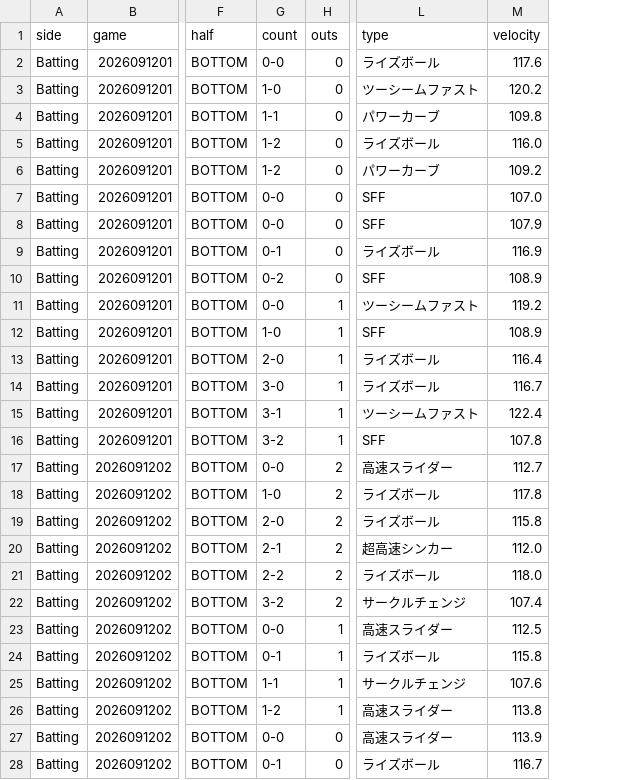
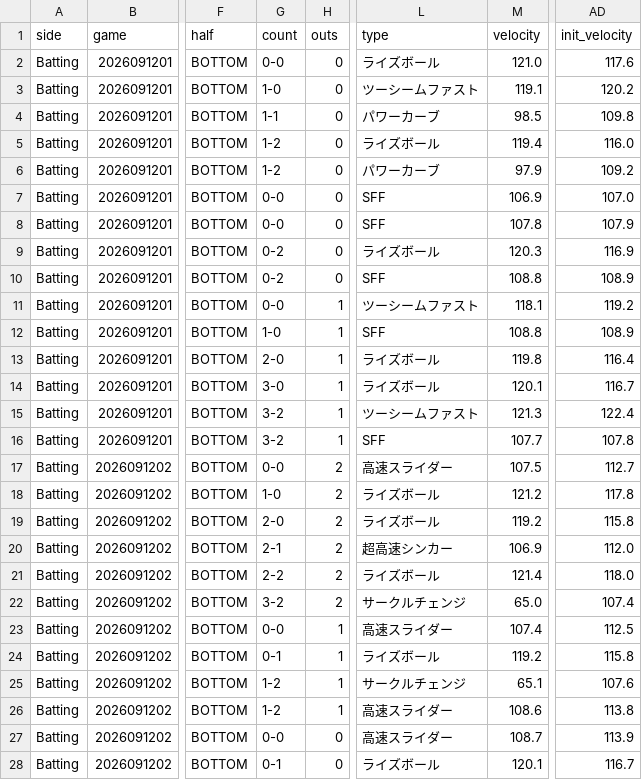
Before and after one commit to sota2486/BaseballStats, a CSV file: Rosario20.csv, drawn as a sheet; only a part is shown, gaps mark what is left out; the diff covers the shown part only; the diff names each change by its address in the sheet, - before the commit and + after, or states it on an @@ line.

```diff
--- a/Rosario20.csv
+++ b/Rosario20.csv
+column AD (init_velocity), rows 2-28: 117.6 | 120.2 | 109.8 | 116.0 | 109.2 | 107.0 | 107.9 | 116.9 | 108.9 | 119.2 | 108.9 | 116.4 | 116.7 | 122.4 | 107.8 | 112.7 | 117.8 | 115.8 | 112.0 | 118.0 | 107.4 | 112.5 | 115.8 | 107.6 | 113.8 | 113.9 | 116.7
-M2 (velocity): 117.6
+M2 (velocity): 121.0
-M3 (velocity): 120.2
+M3 (velocity): 119.1
-M4 (velocity): 109.8
+M4 (velocity): 98.5
-M5 (velocity): 116.0
+M5 (velocity): 119.4
-M6 (velocity): 109.2
+M6 (velocity): 97.9
-M7 (velocity): 107.0
+M7 (velocity): 106.9
-M8 (velocity): 107.9
+M8 (velocity): 107.8
-G9 (count): 0-1
+G9 (count): 0-2
-M9 (velocity): 116.9
+M9 (velocity): 120.3
-M10 (velocity): 108.9
+M10 (velocity): 108.8
-M11 (velocity): 119.2
+M11 (velocity): 118.1
-M12 (velocity): 108.9
+M12 (velocity): 108.8
-M13 (velocity): 116.4
+M13 (velocity): 119.8
-M14 (velocity): 116.7
+M14 (velocity): 120.1
-G15 (count): 3-1
+G15 (count): 3-2
-M15 (velocity): 122.4
+M15 (velocity): 121.3
-M16 (velocity): 107.8
+M16 (velocity): 107.7
-M17 (velocity): 112.7
+M17 (velocity): 107.5
-M18 (velocity): 117.8
+M18 (velocity): 121.2
-M19 (velocity): 115.8
+M19 (velocity): 119.2
-M20 (velocity): 112.0
+M20 (velocity): 106.9
-M21 (velocity): 118.0
+M21 (velocity): 121.4
-M22 (velocity): 107.4
+M22 (velocity): 65.0
-M23 (velocity): 112.5
+M23 (velocity): 107.4
-M24 (velocity): 115.8
+M24 (velocity): 119.2
-G25 (count): 1-1
+G25 (count): 1-2
-M25 (velocity): 107.6
+M25 (velocity): 65.1
-M26 (velocity): 113.8
+M26 (velocity): 108.6
-M27 (velocity): 113.9
+M27 (velocity): 108.7
-M28 (velocity): 116.7
+M28 (velocity): 120.1
```
Also changed, not shown: 10 edited cells elsewhere in this file, Alpha6000.csv, Pen4.csv, 10 other files.
